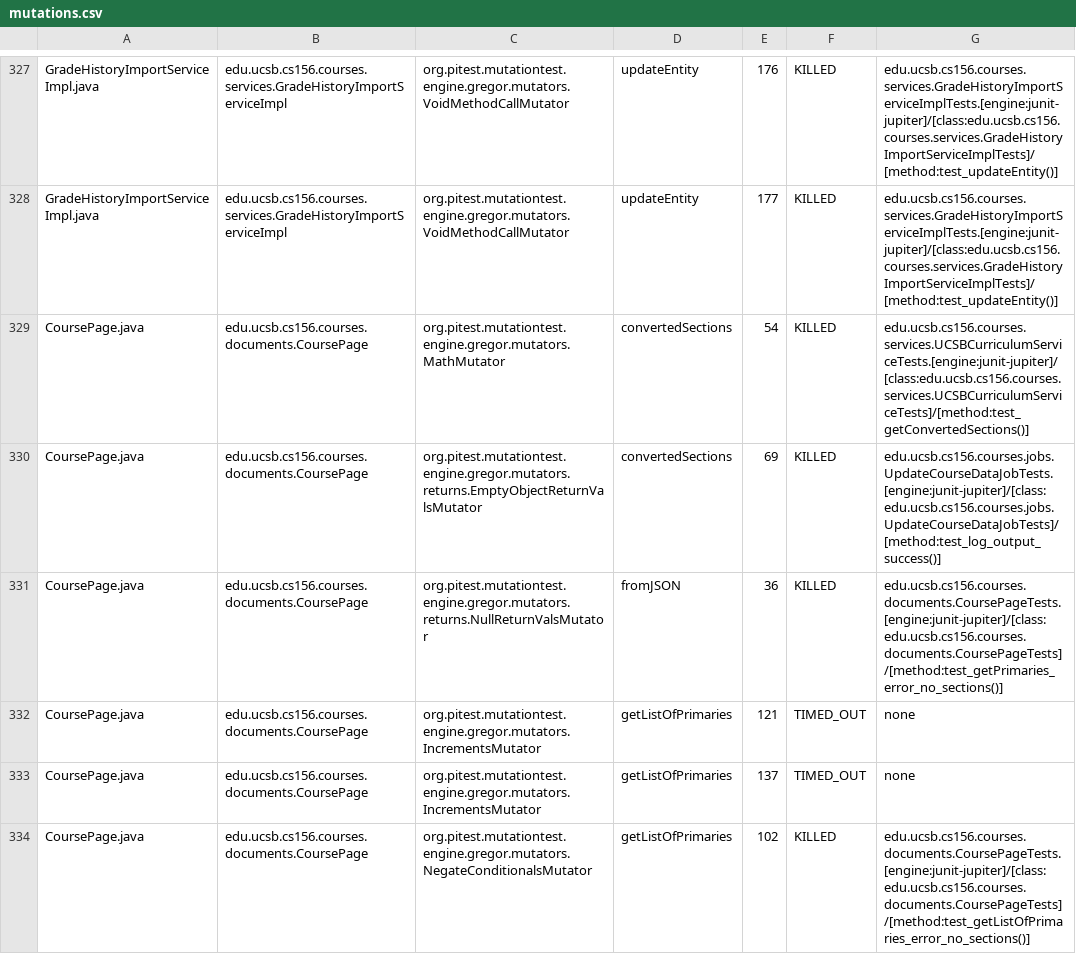
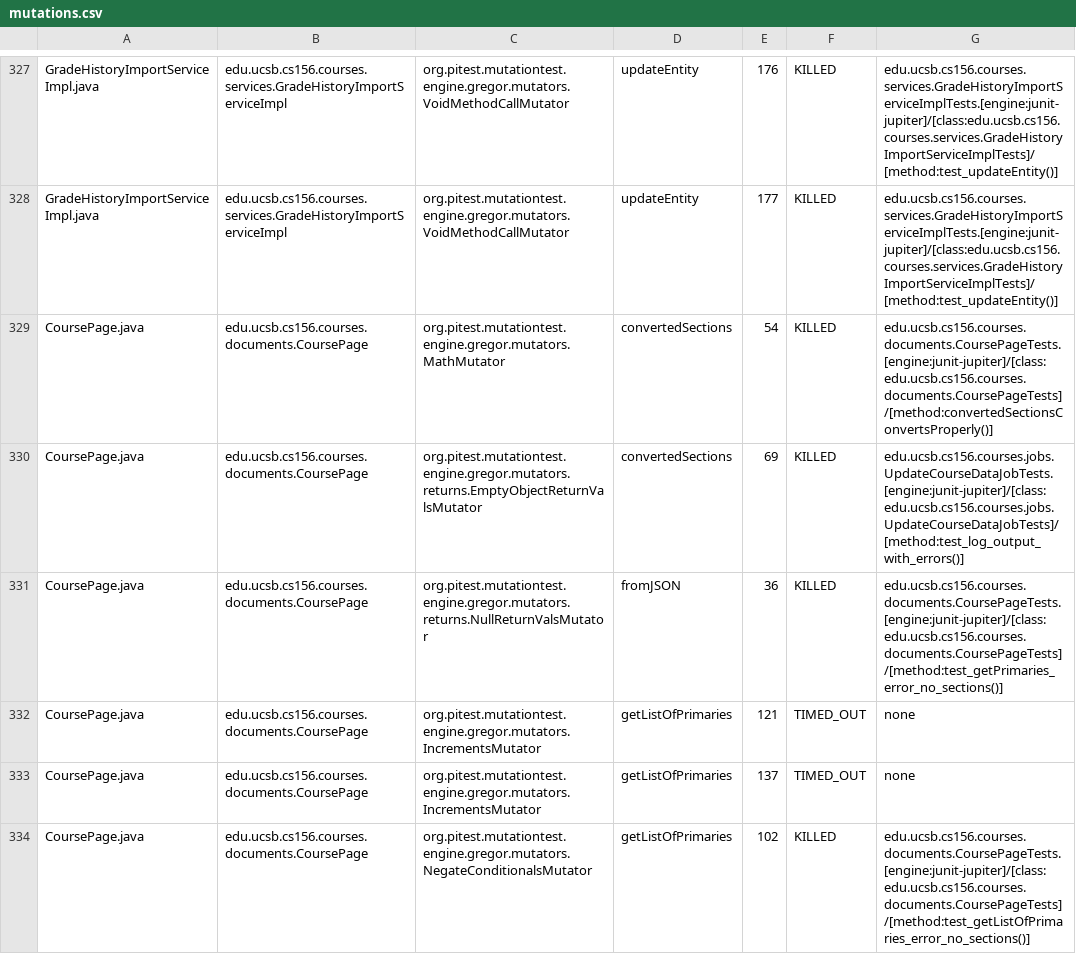
Before and after one commit to ucsb-cs156/proj-courses, a CSV file: prs/328/pitest/mutations.csv, drawn as a sheet; only a part is shown, gaps mark what is left out; the diff covers the shown part only.

Commit message:
Deploying to gh-pages from @ ucsb-cs156/proj-courses@b4954117f398afbae8d1f46bc34484ae662c0e95 🚀

```diff
--- a/prs/328/pitest/mutations.csv
+++ b/prs/328/pitest/mutations.csv
@@ -328,4 +328,4 @@ GradeHistoryImportServiceImpl.java,edu.ucsb.cs156.courses.services.GradeHistoryI
 GradeHistoryImportServiceImpl.java,edu.ucsb.cs156.courses.services.GradeHistoryImportServiceImpl,org.pitest.mutationtest.engine.gregor.mutators.VoidMethodCallMutator,updateEntity,177,KILLED,edu.ucsb.cs156.courses.services.GradeHistoryImportServiceImplTests.[engine:junit-jupiter]/[class:edu.ucsb.cs156.courses.services.GradeHistoryImportServiceImplTests]/[method:test_updateEntity()]
-CoursePage.java,edu.ucsb.cs156.courses.documents.CoursePage,org.pitest.mutationtest.engine.gregor.mutators.MathMutator,convertedSections,54,KILLED,edu.ucsb.cs156.courses.services.UCSBCurriculumServiceTests.[engine:junit-jupiter]/[class:edu.ucsb.cs156.courses.services.UCSBCurriculumServiceTests]/[method:test_getConvertedSections()]
-CoursePage.java,edu.ucsb.cs156.courses.documents.CoursePage,org.pitest.mutationtest.engine.gregor.mutators.returns.EmptyObjectReturnValsMutator,convertedSections,69,KILLED,edu.ucsb.cs156.courses.jobs.UpdateCourseDataJobTests.[engine:junit-jupiter]/[class:edu.ucsb.cs156.courses.jobs.UpdateCourseDataJobTests]/[method:test_log_output_success()]
+CoursePage.java,edu.ucsb.cs156.courses.documents.CoursePage,org.pitest.mutationtest.engine.gregor.mutators.MathMutator,convertedSections,54,KILLED,edu.ucsb.cs156.courses.documents.CoursePageTests.[engine:junit-jupiter]/[class:edu.ucsb.cs156.courses.documents.CoursePageTests]/[method:convertedSectionsConvertsProperly()]
+CoursePage.java,edu.ucsb.cs156.courses.documents.CoursePage,org.pitest.mutationtest.engine.gregor.mutators.returns.EmptyObjectReturnValsMutator,convertedSections,69,KILLED,edu.ucsb.cs156.courses.jobs.UpdateCourseDataJobTests.[engine:junit-jupiter]/[class:edu.ucsb.cs156.courses.jobs.UpdateCourseDataJobTests]/[method:test_log_output_with_errors()]
 CoursePage.java,edu.ucsb.cs156.courses.documents.CoursePage,org.pitest.mutationtest.engine.gregor.mutators.returns.NullReturnValsMutator,fromJSON,36,KILLED,edu.ucsb.cs156.courses.documents.CoursePageTests.[engine:junit-jupiter]/[class:edu.ucsb.cs156.courses.documents.CoursePageTests]/[method:test_getPrimaries_error_no_sections()]
```
Also changed, not shown: 1 added row, 1 removed row and 86 edited cells elsewhere in this file, 54 other files.
